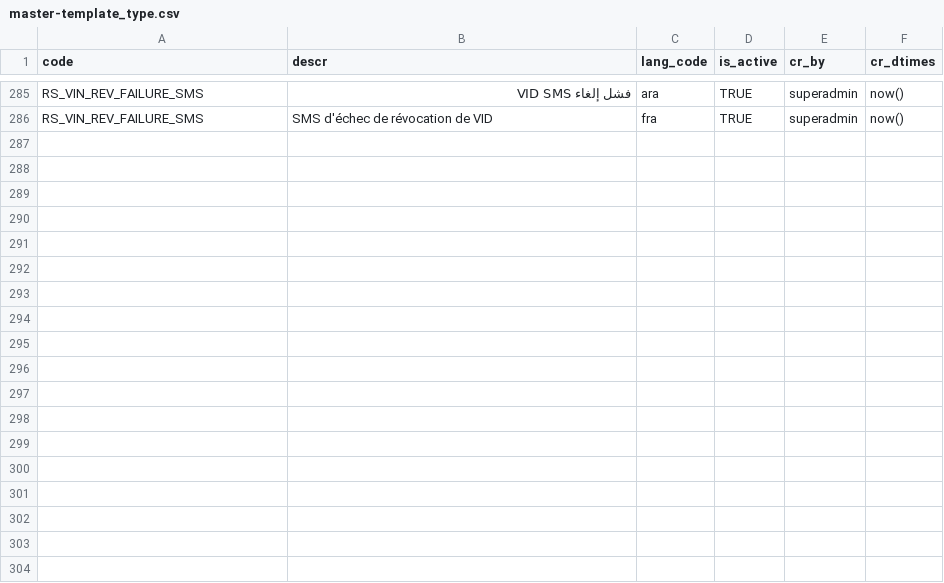
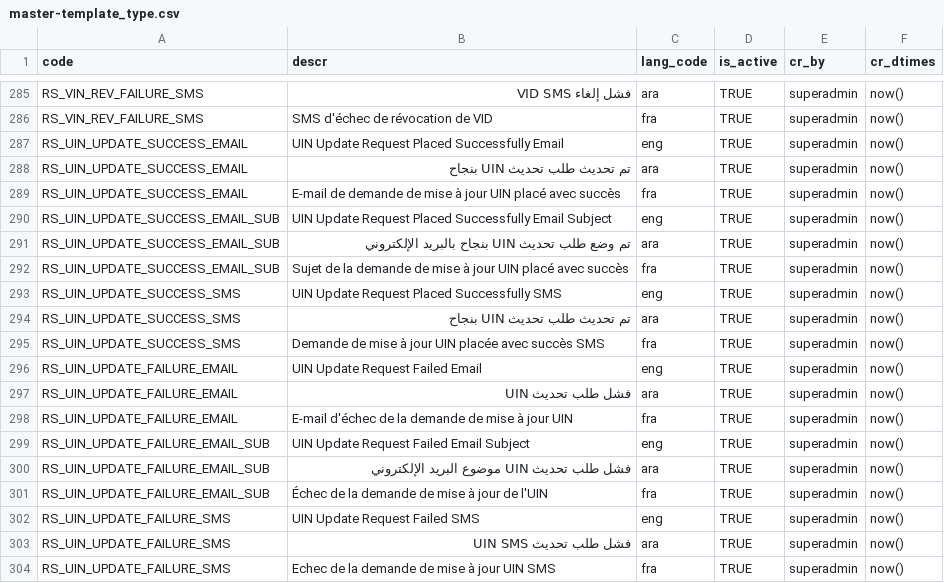
Before and after one commit to mandeepdhiman123/demographic-verification-services, a CSV file: db_release_scripts/mosip_master/dml/master-template_type.csv, drawn as a sheet; only a part is shown, gaps mark what is left out; the diff names each change by its address in the sheet, - before the commit and + after, or states it on an @@ line.

```diff
--- a/db_release_scripts/mosip_master/dml/master-template_type.csv
+++ b/db_release_scripts/mosip_master/dml/master-template_type.csv
+row 287: RS_UIN_UPDATE_SUCCESS_EMAIL | UIN Update Request Placed Successfully Email | eng | TRUE | superadmin | now()
+row 288: RS_UIN_UPDATE_SUCCESS_EMAIL | تم تحديث طلب تحديث UIN بنجاح | ara | TRUE | superadmin | now()
+row 289: RS_UIN_UPDATE_SUCCESS_EMAIL | E-mail de demande de mise à jour UIN placé avec succès | fra | TRUE | superadmin | now()
+row 290: RS_UIN_UPDATE_SUCCESS_EMAIL_SUB | UIN Update Request Placed Successfully Email Subject | eng | TRUE | superadmin | now()
+row 291: RS_UIN_UPDATE_SUCCESS_EMAIL_SUB | تم وضع طلب تحديث UIN بنجاح بالبريد الإلكتروني | ara | TRUE | superadmin | now()
+row 292: RS_UIN_UPDATE_SUCCESS_EMAIL_SUB | Sujet de la demande de mise à jour UIN placé avec succès | fra | TRUE | superadmin | now()
+row 293: RS_UIN_UPDATE_SUCCESS_SMS | UIN Update Request Placed Successfully SMS | eng | TRUE | superadmin | now()
+row 294: RS_UIN_UPDATE_SUCCESS_SMS | تم تحديث طلب تحديث UIN بنجاح | ara | TRUE | superadmin | now()
+row 295: RS_UIN_UPDATE_SUCCESS_SMS | Demande de mise à jour UIN placée avec succès SMS | fra | TRUE | superadmin | now()
+row 296: RS_UIN_UPDATE_FAILURE_EMAIL | UIN Update Request Failed Email | eng | TRUE | superadmin | now()
+row 297: RS_UIN_UPDATE_FAILURE_EMAIL | فشل طلب تحديث UIN | ara | TRUE | superadmin | now()
+row 298: RS_UIN_UPDATE_FAILURE_EMAIL | E-mail d'échec de la demande de mise à jour UIN | fra | TRUE | superadmin | now()
+row 299: RS_UIN_UPDATE_FAILURE_EMAIL_SUB | UIN Update Request Failed Email Subject | eng | TRUE | superadmin | now()
+row 300: RS_UIN_UPDATE_FAILURE_EMAIL_SUB | فشل طلب تحديث UIN موضوع البريد الإلكتروني | ara | TRUE | superadmin | now()
+row 301: RS_UIN_UPDATE_FAILURE_EMAIL_SUB | Échec de la demande de mise à jour de l'UIN | fra | TRUE | superadmin | now()
+row 302: RS_UIN_UPDATE_FAILURE_SMS | UIN Update Request Failed SMS | eng | TRUE | superadmin | now()
+row 303: RS_UIN_UPDATE_FAILURE_SMS | فشل طلب تحديث UIN SMS | ara | TRUE | superadmin | now()
+row 304: RS_UIN_UPDATE_FAILURE_SMS | Echec de la demande de mise à jour UIN SMS | fra | TRUE | superadmin | now()
```
Also changed, not shown: db_release_scripts/mosip_master/dml/master-template.csv, db_scripts/mosip_master/dml/master-template.csv, 22 other files.
